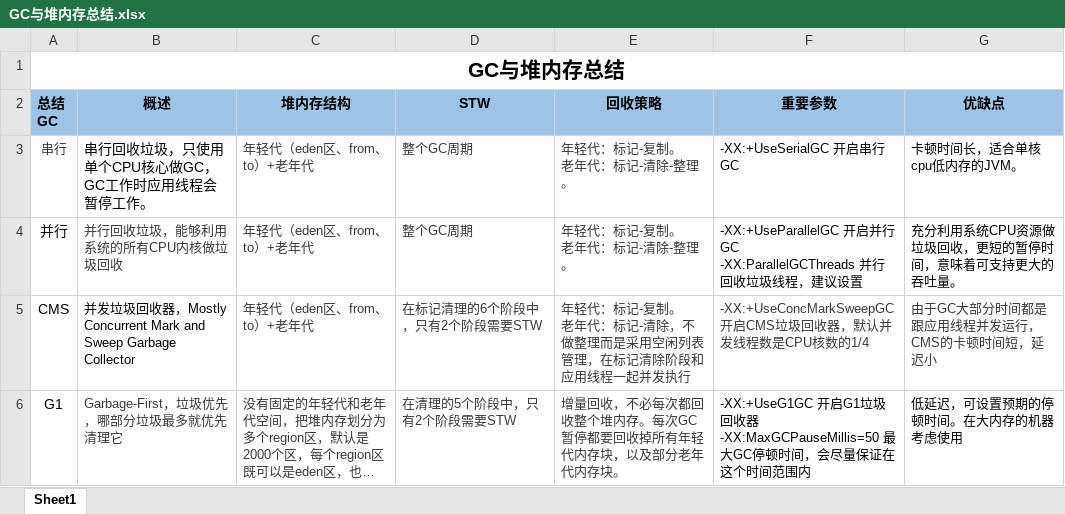
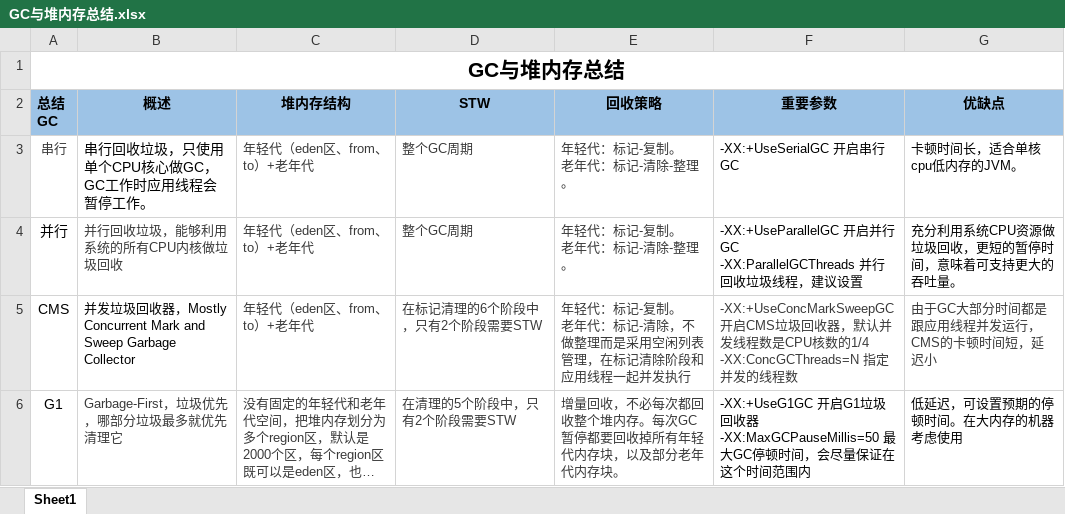
Before and after one commit to JenkinsChan/JAVA-01, an Excel workbook: Week_02/GC与堆内存总结.xlsx, sheet Sheet1, drawn as a sheet; long unchanged cells end in …; values as stored, in another font and other column widths than the file's, no borders; charts and pictures not drawn; ↵ is a line break in a cell; the diff names each change by its address in the sheet, - before the commit and + after, or states it on an @@ line.

Commit message:
第二周作业，修改

```diff
--- a/Week_02/GC与堆内存总结.xlsx (sheet Sheet1)
+++ b/Week_02/GC与堆内存总结.xlsx (sheet Sheet1)
-F5 (重要参数): …核数的1/4
+F5 (重要参数): …核数的1/4 ↵ -XX:ConcGCThreads=N 指定并发的线程数
```
